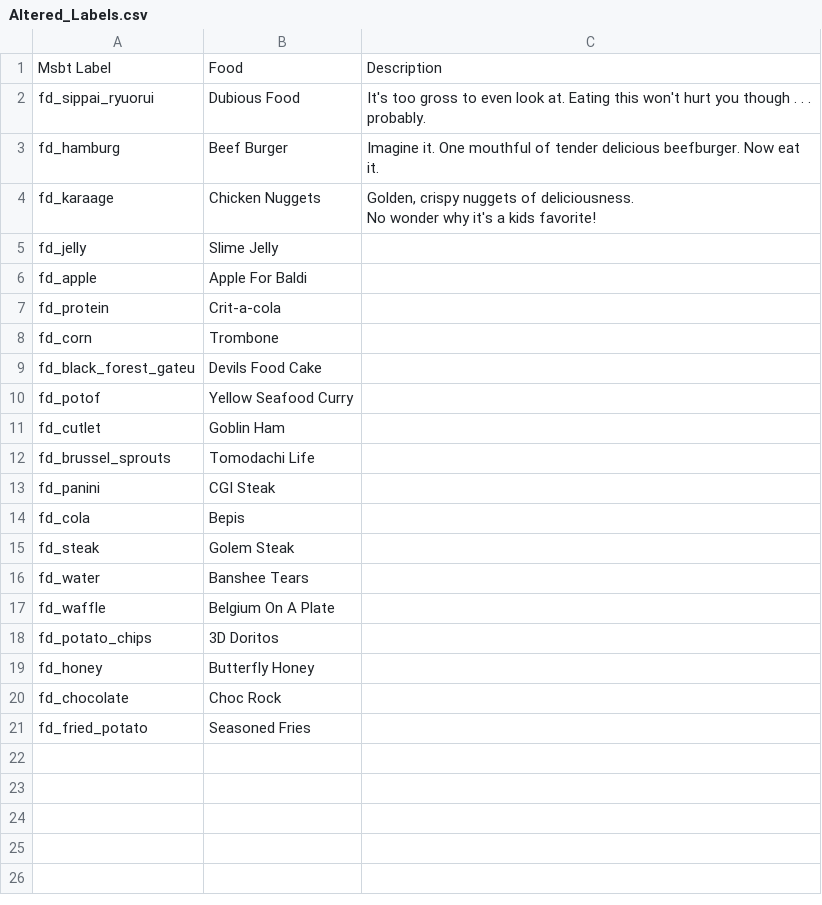
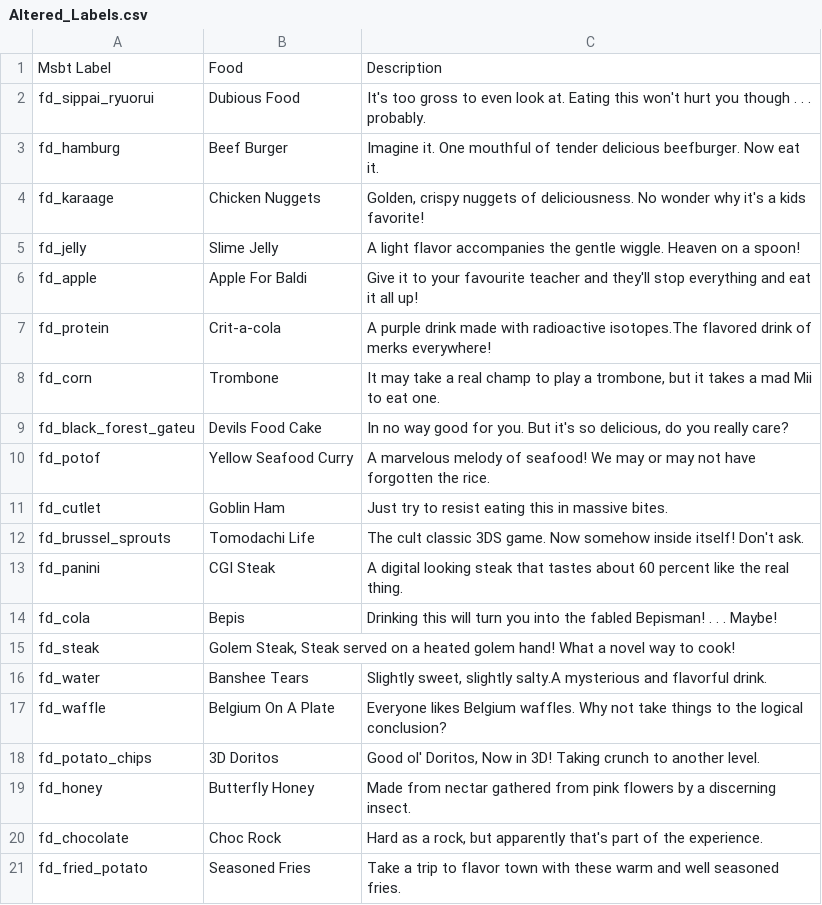
Before and after one commit to AbdyyEeeTest/Tomodachi-Life-Enterprise-Project, a CSV file: Food/Altered_Labels.csv, drawn as a sheet.

Commit message:
Add descriptions

```diff
--- a/Food/Altered_Labels.csv
+++ b/Food/Altered_Labels.csv
@@ -3,20 +3,19 @@ fd_sippai_ryuorui,Dubious Food, "It's too gross to even look at. Eating this  wo
 fd_hamburg, Beef Burger, "Imagine it. One mouthful of tender delicious beefburger. Now eat it."
-fd_karaage, Chicken Nuggets, "Golden, crispy nuggets of deliciousness.
-No wonder why it's a kids favorite!"
-fd_jelly, Slime Jelly,
-fd_apple, Apple For Baldi,
-fd_protein, Crit-a-cola,
-fd_corn, Trombone,
-fd_black_forest_gateu, Devils Food Cake,
-fd_potof, Yellow Seafood Curry,
-fd_cutlet, Goblin Ham,
-fd_brussel_sprouts, Tomodachi Life,
-fd_panini, CGI Steak,
-fd_cola, Bepis,
-fd_steak, Golem Steak,
-fd_water, Banshee Tears,
-fd_waffle, Belgium On A Plate,
-fd_potato_chips, 3D Doritos,
-fd_honey, Butterfly Honey,
-fd_chocolate, Choc Rock,
-fd_fried_potato, Seasoned Fries,
+fd_karaage, Chicken Nuggets, "Golden, crispy nuggets of deliciousness. No wonder why it's a kids favorite!"
+fd_jelly, Slime Jelly, "A light flavor accompanies the gentle wiggle. Heaven on a spoon!"
+fd_apple, Apple For Baldi, "Give it to your favourite teacher and  they'll stop everything and eat it all up!"
+fd_protein, Crit-a-cola, "A purple drink made with radioactive isotopes.The flavored drink of merks everywhere!"
+fd_corn, Trombone, "It may take a real champ to play a trombone, but it takes a mad Mii to eat one."
+fd_black_forest_gateu, Devils Food Cake, "In no way good for you. But it's so delicious, do you really care?"
+fd_potof, Yellow Seafood Curry, "A marvelous melody of seafood! We may or may not have forgotten the rice."
+fd_cutlet, Goblin Ham, "Just try to resist eating this in massive bites."
+fd_brussel_sprouts, Tomodachi Life, "The cult classic 3DS game. Now somehow inside itself! Don't ask."
+fd_panini, CGI Steak, "A digital looking steak that tastes about 60 percent like the real thing."
+fd_cola, Bepis, "Drinking this will turn you into the fabled Bepisman! . . . Maybe!"
+fd_steak, "Golem Steak, Steak served on a heated golem hand! What a novel way to cook!"
+fd_water, Banshee Tears, "Slightly sweet, slightly salty.A mysterious and flavorful drink."
+fd_waffle, Belgium On A Plate, "Everyone likes Belgium waffles. Why not take things to the logical conclusion?"
+fd_potato_chips, 3D Doritos, "Good ol' Doritos, Now in 3D! Taking crunch to another level."
+fd_honey, Butterfly Honey, "Made from nectar gathered from pink flowers by a discerning insect."
+fd_chocolate, Choc Rock, "Hard as a rock, but apparently that's part of the experience."
+fd_fried_potato, Seasoned Fries, "Take a trip to flavor town with these warm and well seasoned fries."
```
